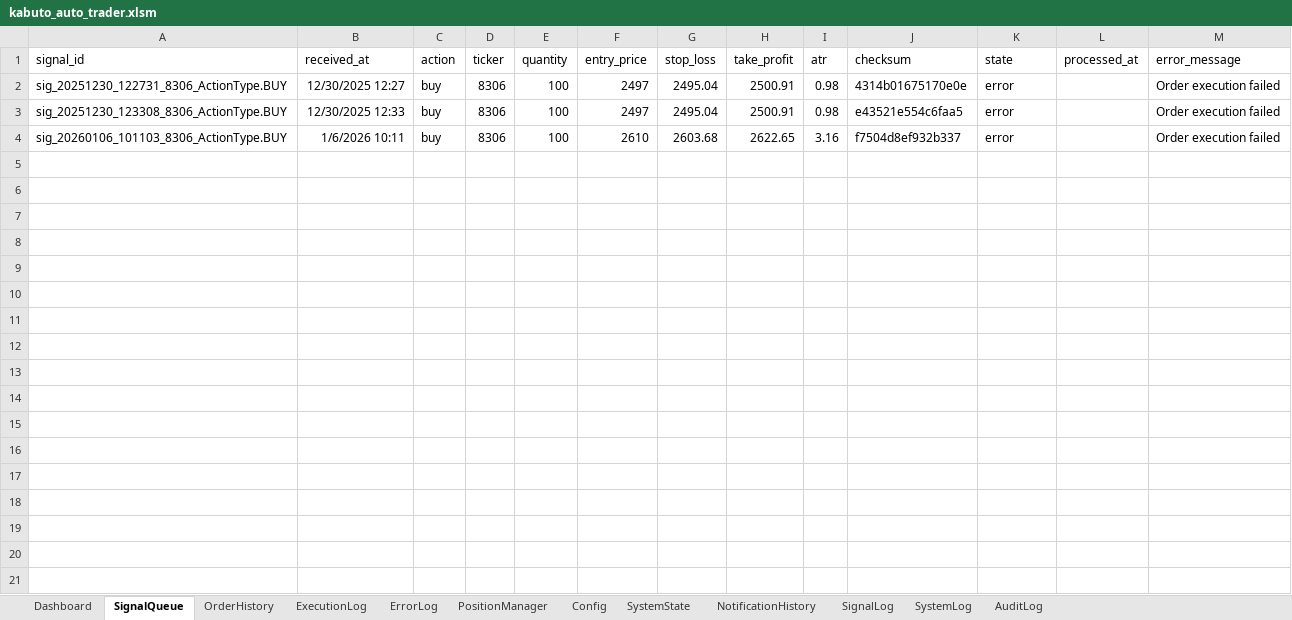
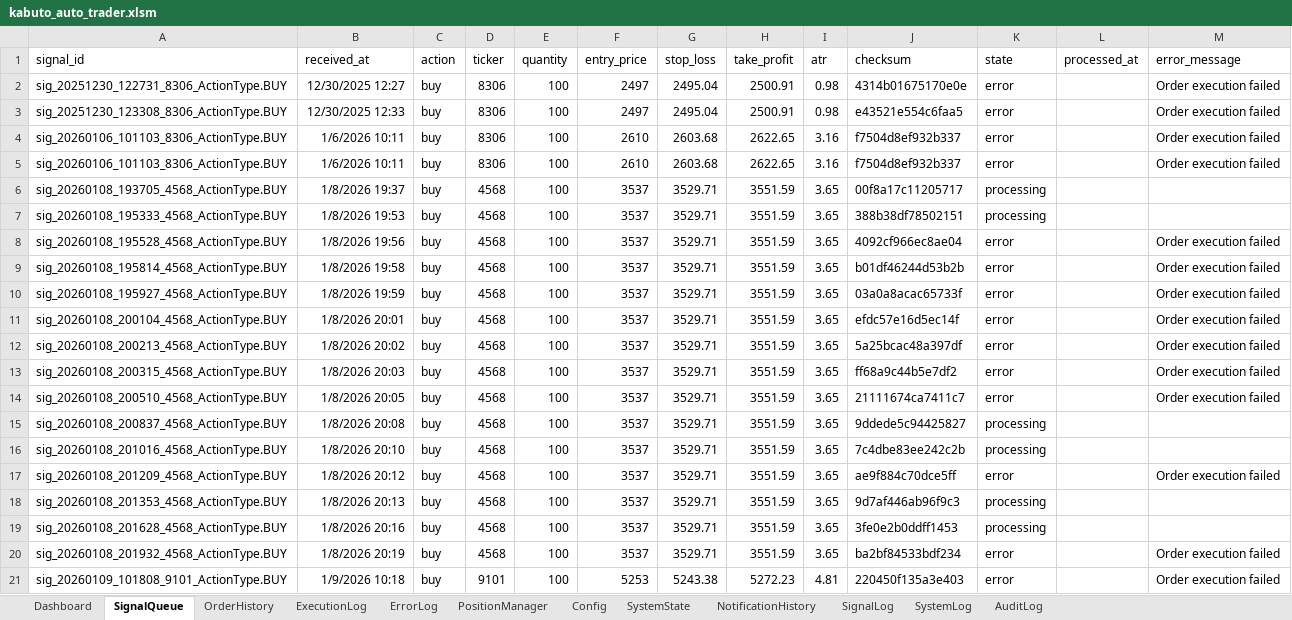
Before and after one commit to binzheng/kabuto-auto-trader, an Excel workbook: excel_vba/kabuto_auto_trader.xlsm, sheet SignalQueue, drawn as a sheet; values as stored, in another font and other column widths than the file's, no borders; the diff names each change by its address in the sheet, - before the commit and + after, or states it on an @@ line.

```diff
--- a/excel_vba/kabuto_auto_trader.xlsm (sheet SignalQueue)
+++ b/excel_vba/kabuto_auto_trader.xlsm (sheet SignalQueue)
+row 5: sig_20260106_101103_8306_ActionType.BUY | 1/6/2026 10:11 | buy | 8306 | 100 | 2610 | 2603.68 | 2622.65 | 3.16 | f7504d8ef932b337 | error |  | Order execution failed
+row 6: sig_20260108_193705_4568_ActionType.BUY | 1/8/2026 19:37 | buy | 4568 | 100 | 3537 | 3529.71 | 3551.59 | 3.65 | 00f8a17c11205717 | processing
+row 7: sig_20260108_195333_4568_ActionType.BUY | 1/8/2026 19:53 | buy | 4568 | 100 | 3537 | 3529.71 | 3551.59 | 3.65 | 388b38df78502151 | processing
+row 8: sig_20260108_195528_4568_ActionType.BUY | 1/8/2026 19:56 | buy | 4568 | 100 | 3537 | 3529.71 | 3551.59 | 3.65 | 4092cf966ec8ae04 | error |  | Order execution failed
+row 9: sig_20260108_195814_4568_ActionType.BUY | 1/8/2026 19:58 | buy | 4568 | 100 | 3537 | 3529.71 | 3551.59 | 3.65 | b01df46244d53b2b | error |  | Order execution failed
+row 10: sig_20260108_195927_4568_ActionType.BUY | 1/8/2026 19:59 | buy | 4568 | 100 | 3537 | 3529.71 | 3551.59 | 3.65 | 03a0a8acac65733f | error |  | Order execution failed
+row 11: sig_20260108_200104_4568_ActionType.BUY | 1/8/2026 20:01 | buy | 4568 | 100 | 3537 | 3529.71 | 3551.59 | 3.65 | efdc57e16d5ec14f | error |  | Order execution failed
+row 12: sig_20260108_200213_4568_ActionType.BUY | 1/8/2026 20:02 | buy | 4568 | 100 | 3537 | 3529.71 | 3551.59 | 3.65 | 5a25bcac48a397df | error |  | Order execution failed
+row 13: sig_20260108_200315_4568_ActionType.BUY | 1/8/2026 20:03 | buy | 4568 | 100 | 3537 | 3529.71 | 3551.59 | 3.65 | ff68a9c44b5e7df2 | error |  | Order execution failed
+row 14: sig_20260108_200510_4568_ActionType.BUY | 1/8/2026 20:05 | buy | 4568 | 100 | 3537 | 3529.71 | 3551.59 | 3.65 | 21111674ca7411c7 | error |  | Order execution failed
+row 15: sig_20260108_200837_4568_ActionType.BUY | 1/8/2026 20:08 | buy | 4568 | 100 | 3537 | 3529.71 | 3551.59 | 3.65 | 9ddede5c94425827 | processing
+row 16: sig_20260108_201016_4568_ActionType.BUY | 1/8/2026 20:10 | buy | 4568 | 100 | 3537 | 3529.71 | 3551.59 | 3.65 | 7c4dbe83ee242c2b | processing
+row 17: sig_20260108_201209_4568_ActionType.BUY | 1/8/2026 20:12 | buy | 4568 | 100 | 3537 | 3529.71 | 3551.59 | 3.65 | ae9f884c70dce5ff | error |  | Order execution failed
+row 18: sig_20260108_201353_4568_ActionType.BUY | 1/8/2026 20:13 | buy | 4568 | 100 | 3537 | 3529.71 | 3551.59 | 3.65 | 9d7af446ab96f9c3 | processing
+row 19: sig_20260108_201628_4568_ActionType.BUY | 1/8/2026 20:16 | buy | 4568 | 100 | 3537 | 3529.71 | 3551.59 | 3.65 | 3fe0e2b0ddff1453 | processing
+row 20: sig_20260108_201932_4568_ActionType.BUY | 1/8/2026 20:19 | buy | 4568 | 100 | 3537 | 3529.71 | 3551.59 | 3.65 | ba2bf84533bdf234 | error |  | Order execution failed
+row 21: sig_20260109_101808_9101_ActionType.BUY | 1/9/2026 10:18 | buy | 9101 | 100 | 5253 | 5243.38 | 5272.23 | 4.81 | 220450f135a3e403 | error |  | Order execution failed
```
Also changed, not shown: sheet ErrorLog, sheet SystemState, sheet Dashboard, 3 other files.
